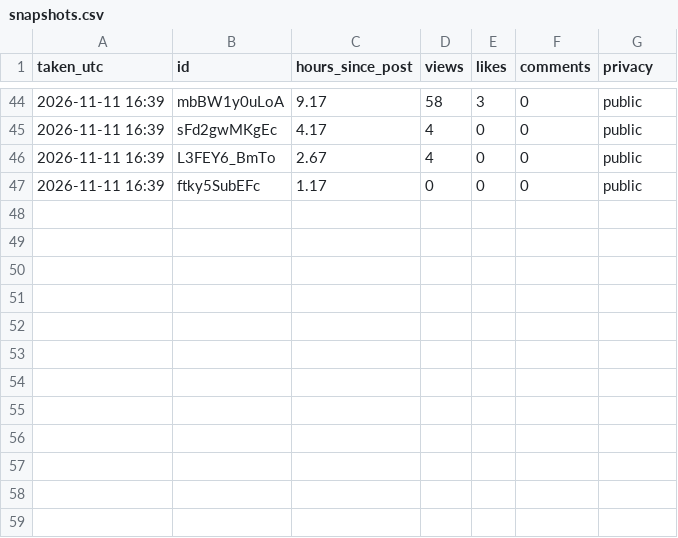
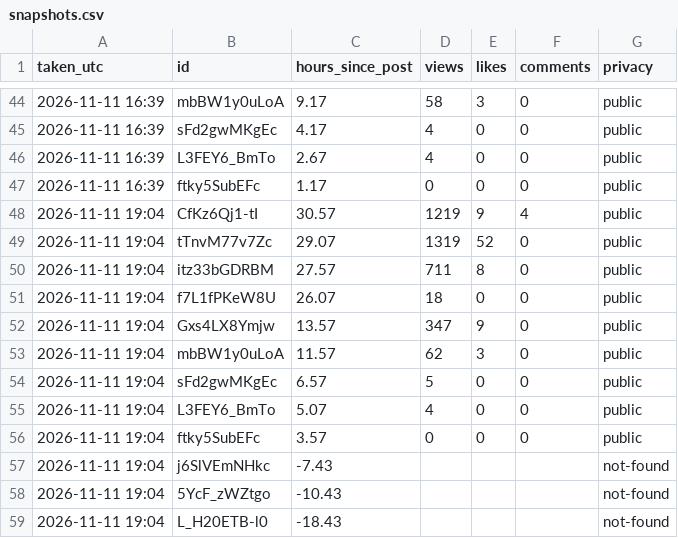
Before and after one commit to aayu95me-sketch/trending-baby-shorts, a CSV file: analysis/snapshots.csv, drawn as a sheet; only a part is shown, gaps mark what is left out; the diff names each change by its address in the sheet, - before the commit and + after, or states it on an @@ line.

Commit message:
Stats snapshot

```diff
--- a/analysis/snapshots.csv
+++ b/analysis/snapshots.csv
+row 48: 2026-11-11 19:04 | CfKz6Qj1-tI | 30.57 | 1219 | 9 | 4 | public
+row 49: 2026-11-11 19:04 | tTnvM77v7Zc | 29.07 | 1319 | 52 | 0 | public
+row 50: 2026-11-11 19:04 | itz33bGDRBM | 27.57 | 711 | 8 | 0 | public
+row 51: 2026-11-11 19:04 | f7L1fPKeW8U | 26.07 | 18 | 0 | 0 | public
+row 52: 2026-11-11 19:04 | Gxs4LX8Ymjw | 13.57 | 347 | 9 | 0 | public
+row 53: 2026-11-11 19:04 | mbBW1y0uLoA | 11.57 | 62 | 3 | 0 | public
+row 54: 2026-11-11 19:04 | sFd2gwMKgEc | 6.57 | 5 | 0 | 0 | public
+row 55: 2026-11-11 19:04 | L3FEY6_BmTo | 5.07 | 4 | 0 | 0 | public
+row 56: 2026-11-11 19:04 | ftky5SubEFc | 3.57 | 0 | 0 | 0 | public
+row 57: 2026-11-11 19:04 | j6SlVEmNHkc | -7.43 |  |  |  | not-found
+row 58: 2026-11-11 19:04 | 5YcF_zWZtgo | -10.43 |  |  |  | not-found
+row 59: 2026-11-11 19:04 | L_H20ETB-l0 | -18.43 |  |  |  | not-found
```
Also changed, not shown: 2 other files.
